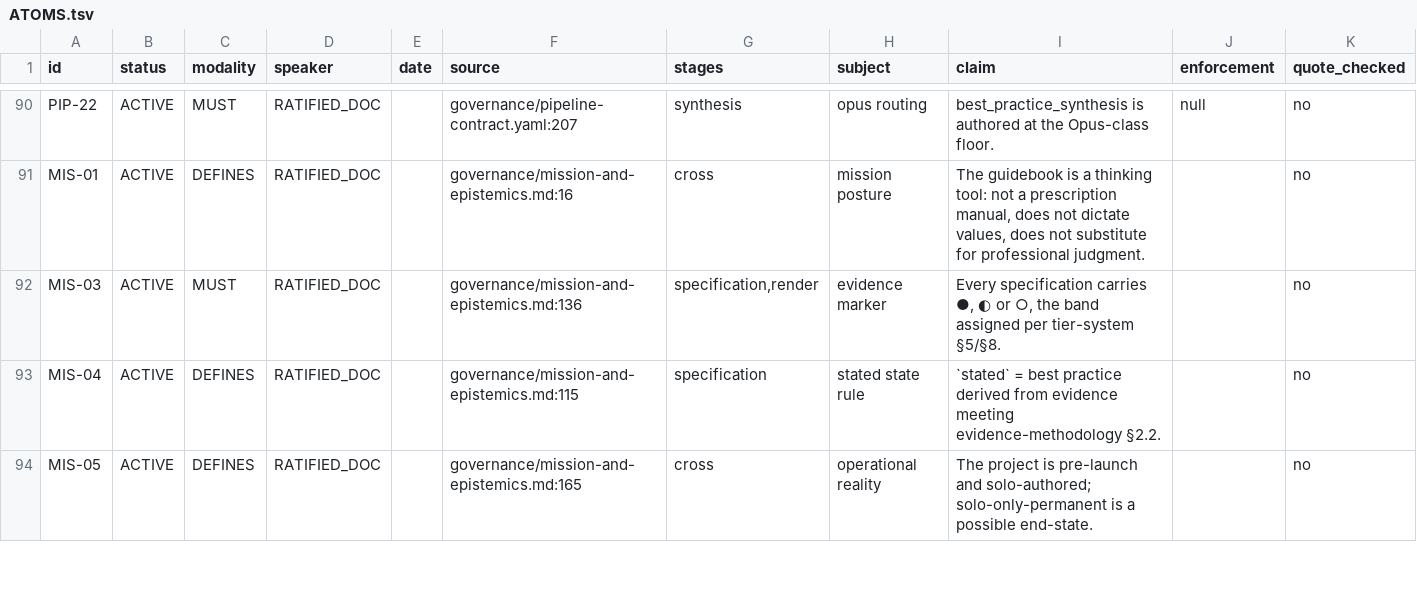
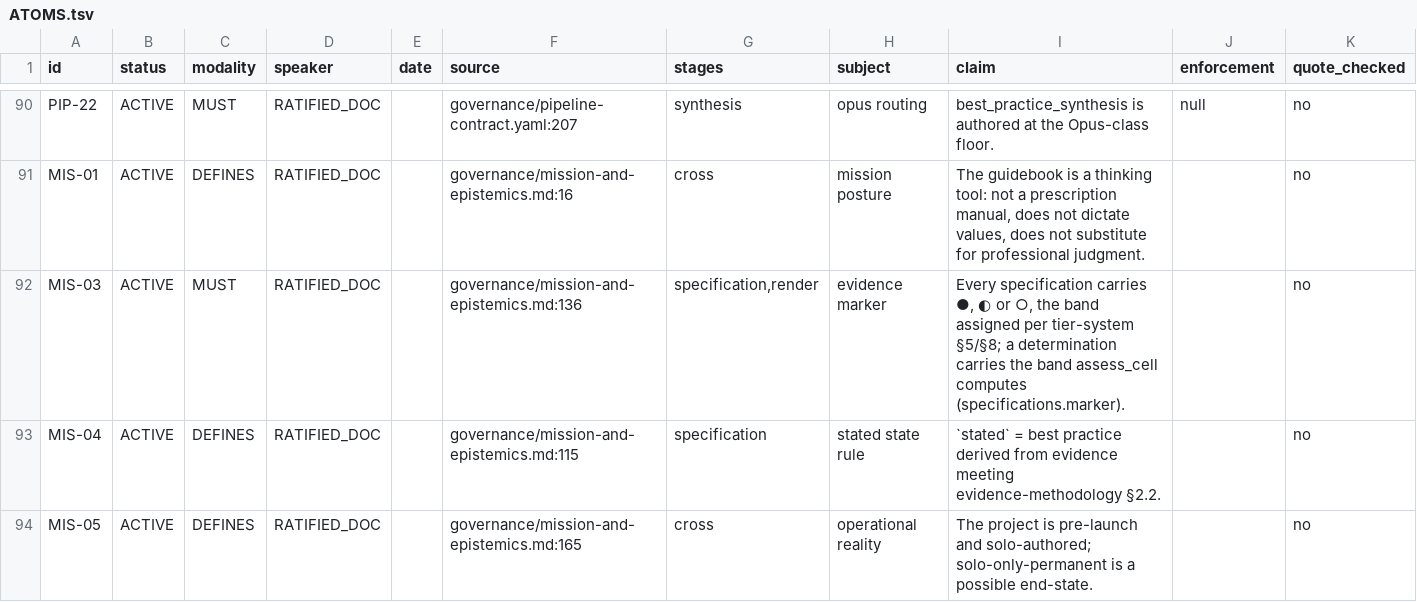
Before and after one commit to jordanelias/guidebook, a TSV file: workplan/pipeline-state-graph/ATOMS.tsv, drawn as a sheet; only a part is shown, gaps mark what is left out; the diff covers the shown part only.

```diff
--- a/workplan/pipeline-state-graph/ATOMS.tsv
+++ b/workplan/pipeline-state-graph/ATOMS.tsv
@@ -91,3 +91,3 @@ PIP-22	ACTIVE	MUST	RATIFIED_DOC		governance/pipeline-contract.yaml:207	synthesis
 MIS-01	ACTIVE	DEFINES	RATIFIED_DOC		governance/mission-and-epistemics.md:16	cross	mission posture	The guidebook is a thinking tool: not a prescription manual, does not dictate values, does not substitute for professional judgment.		no
-MIS-03	ACTIVE	MUST	RATIFIED_DOC		governance/mission-and-epistemics.md:136	specification,render	evidence marker	Every specification carries ●, ◐ or ○, the band assigned per tier-system §5/§8.		no
+MIS-03	ACTIVE	MUST	RATIFIED_DOC		governance/mission-and-epistemics.md:136	specification,render	evidence marker	Every specification carries ●, ◐ or ○, the band assigned per tier-system §5/§8; a determination carries the band assess_cell computes (specifications.marker).		no
 MIS-04	ACTIVE	DEFINES	RATIFIED_DOC		governance/mission-and-epistemics.md:115	specification	stated state rule	`stated` = best practice derived from evidence meeting evidence-methodology §2.2.		no
```
Also changed, not shown: 2 edited cells elsewhere in this file, 16 other files.
